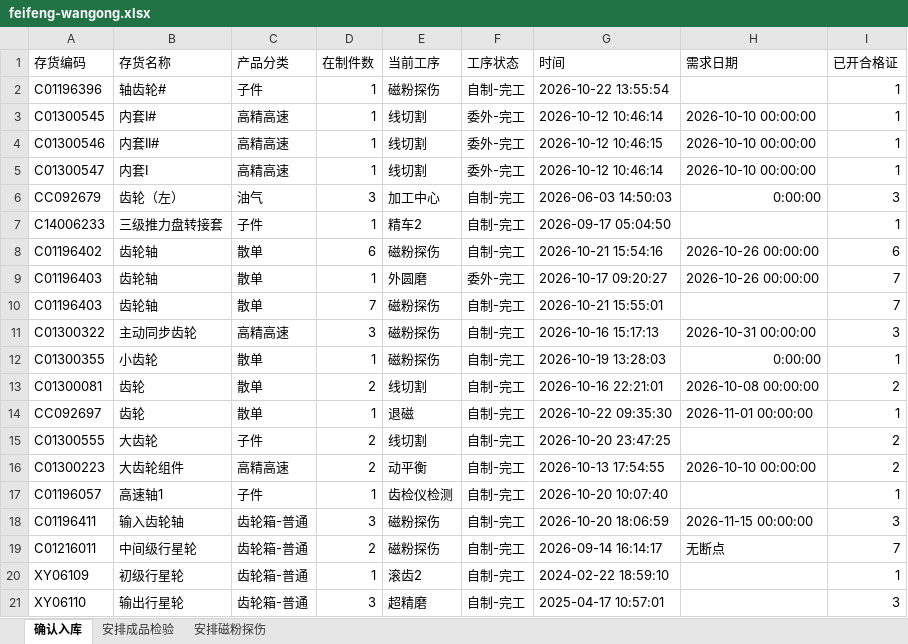
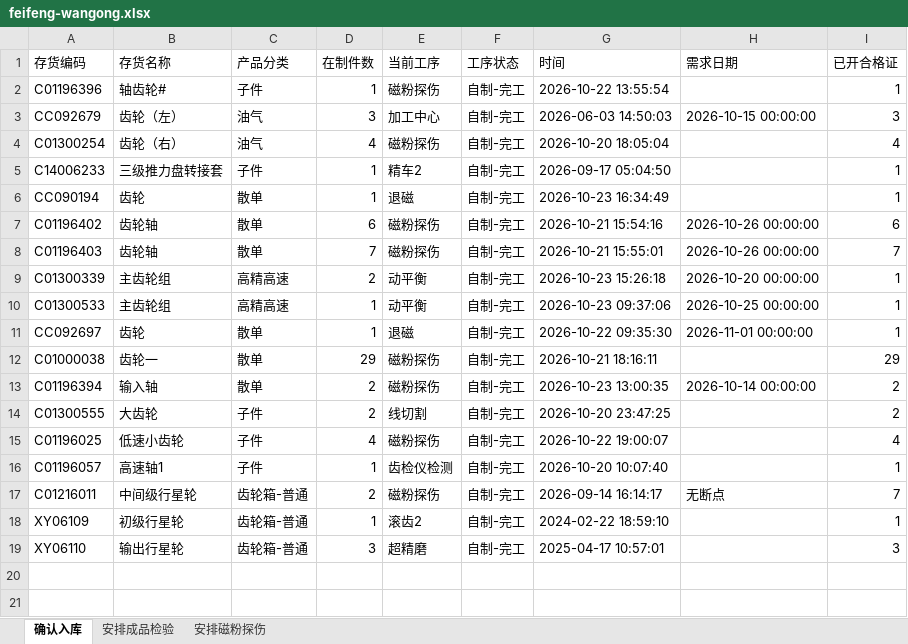
Before and after one commit to ZhanghaoWorkbuddy10/action-board, an Excel workbook: feifeng-wangong.xlsx, sheet 确认入库, drawn as a sheet; values as stored, in another font and other column widths than the file's, no borders; removed rows and columns are numbered as before the commit, all else as after; the diff names each change by its address in the sheet, - before the commit and + after, or states it on an @@ line.

Commit message:
Update feifeng-wangong-xlsx 2026-10-24 08:52

```diff
--- a/feifeng-wangong.xlsx (sheet 确认入库)
+++ b/feifeng-wangong.xlsx (sheet 确认入库)
-row 3: C01300545 | 内套I# | 高精高速 | 1 | 线切割 | 委外-完工 | 2026-10-12 10:46:14 | 2026-10-10 00:00:00 | 1
-row 4: C01300546 | 内套II# | 高精高速 | 1 | 线切割 | 委外-完工 | 2026-10-12 10:46:15 | 2026-10-10 00:00:00 | 1
-row 5: C01300547 | 内套I | 高精高速 | 1 | 线切割 | 委外-完工 | 2026-10-12 10:46:14 | 2026-10-10 00:00:00 | 1
-H3 (需求日期): 0:00:00
+H3 (需求日期): 2026-10-15 00:00:00
+row 4: C01300254 | 齿轮（右） | 油气 | 4 | 磁粉探伤 | 自制-完工 | 2026-10-20 18:05:04 |  | 4
+row 6: CC090194 | 齿轮 | 散单 | 1 | 退磁 | 自制-完工 | 2026-10-23 16:34:49 |  | 1
-row 9: C01196403 | 齿轮轴 | 散单 | 1 | 外圆磨 | 委外-完工 | 2026-10-17 09:20:27 | 2026-10-26 00:00:00 | 7
-H8 (需求日期): (empty)
+H8 (需求日期): 2026-10-26 00:00:00
-row 11: C01300322 | 主动同步齿轮 | 高精高速 | 3 | 磁粉探伤 | 自制-完工 | 2026-10-16 15:17:13 | 2026-10-31 00:00:00 | 3
-row 12: C01300355 | 小齿轮 | 散单 | 1 | 磁粉探伤 | 自制-完工 | 2026-10-19 13:28:03 | 0:00:00 | 1
-row 13: C01300081 | 齿轮 | 散单 | 2 | 线切割 | 自制-完工 | 2026-10-16 22:21:01 | 2026-10-08 00:00:00 | 2
+row 9: C01300339 | 主齿轮组 | 高精高速 | 2 | 动平衡 | 自制-完工 | 2026-10-23 15:26:18 | 2026-10-20 00:00:00 | 1
+row 10: C01300533 | 主齿轮组 | 高精高速 | 1 | 动平衡 | 自制-完工 | 2026-10-23 09:37:06 | 2026-10-25 00:00:00 | 1
+row 12: C01000038 | 齿轮一 | 散单 | 29 | 磁粉探伤 | 自制-完工 | 2026-10-21 18:16:11 |  | 29
+row 13: C01196394 | 输入轴 | 散单 | 2 | 磁粉探伤 | 自制-完工 | 2026-10-23 13:00:35 | 2026-10-14 00:00:00 | 2
-row 16: C01300223 | 大齿轮组件 | 高精高速 | 2 | 动平衡 | 自制-完工 | 2026-10-13 17:54:55 | 2026-10-10 00:00:00 | 2
+row 15: C01196025 | 低速小齿轮 | 子件 | 4 | 磁粉探伤 | 自制-完工 | 2026-10-22 19:00:07 |  | 4
-row 18: C01196411 | 输入齿轮轴 | 齿轮箱-普通 | 3 | 磁粉探伤 | 自制-完工 | 2026-10-20 18:06:59 | 2026-11-15 00:00:00 | 3
```
Also changed, not shown: sheet 安排成品检验, sheet 安排磁粉探伤.
